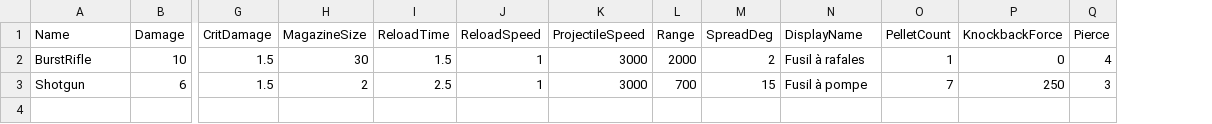
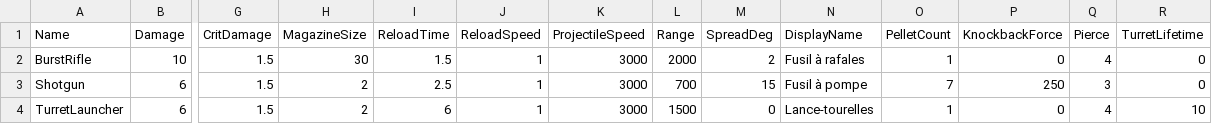
Before and after one commit to soumois/RogueRigs, a CSV file: Content/RogueRigs/Data/Tables/WeaponStats.csv, drawn as a sheet; only a part is shown, gaps mark what is left out; rows hold the shown columns only; the diff names each change by its address in the sheet, - before the commit and + after, or states it on an @@ line.

```diff
--- a/Content/RogueRigs/Data/Tables/WeaponStats.csv
+++ b/Content/RogueRigs/Data/Tables/WeaponStats.csv
+column R (TurretLifetime), rows 2-3: 0 | 0
+row 4: TurretLauncher | 6 | 1.5 | 2 | 6 | 1 | 3000 | 1500 | 0 | Lance-tourelles | 1 | 0 | 4 | 10
```
Also changed, not shown: 19 other files.
